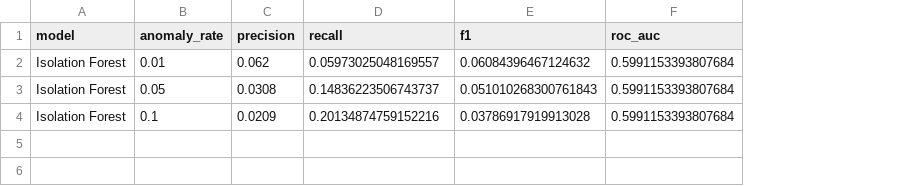
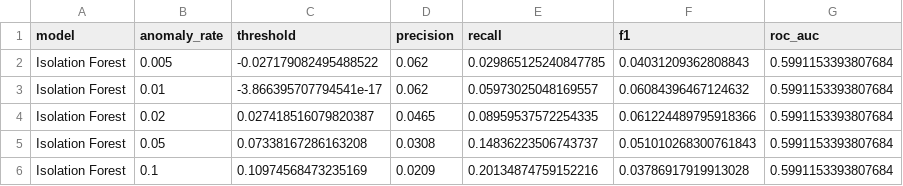
Before and after one commit to rohan-sm/-Anomaly-Detection-Finance_fraud, a CSV file: reports/iso_results.csv, drawn as a sheet; addresses are those after the commit; the diff names each change by its address in the sheet, - before the commit and + after, or states it on an @@ line.

Commit message:
feat: API improvements, contract tests, pipeline, and eval
- Enrich FastAPI (/predict, /batch_predict) with probabilities, risk levels, and z-score explanations; restore order after feature engineering
- Load artifacts via model contract (model_features_v1.json + thresholds_v1.json); add API tests with fixtures
- Add run_pipeline.py (generate→features→train→evaluate) with deterministic seeding; contamination sweep + ranking AUC
- Pin requirements and add pytest/httpx; align inference tests to contract; fix AE/IF threshold semantics
- Add shared geo_utils (avoid duplicated haversine); add __init__.py modules
- Regenerate models/thresholds/reports/data to match seeded pipeline

```diff
--- a/reports/iso_results.csv
+++ b/reports/iso_results.csv
+column C (threshold), row 3: -3.866395707794541e-17; rows 5-6: 0.07338167286163208 | 0.10974568473235169
+row 2: Isolation Forest | 0.005 | -0.027179082495488522 | 0.062 | 0.029865125240847785 | 0.04031209362808843 | 0.5991153393807684
+row 4: Isolation Forest | 0.02 | 0.027418516079820387 | 0.0465 | 0.08959537572254335 | 0.061224489795918366 | 0.5991153393807684
```
Also changed, not shown: 28 other files.
